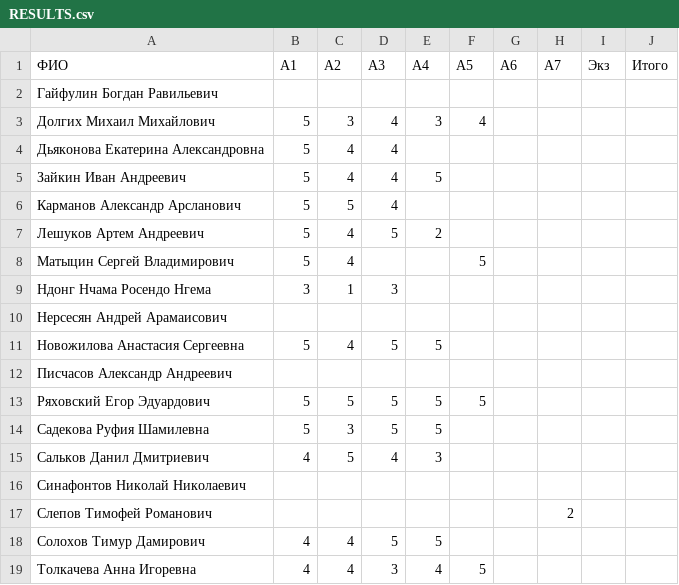
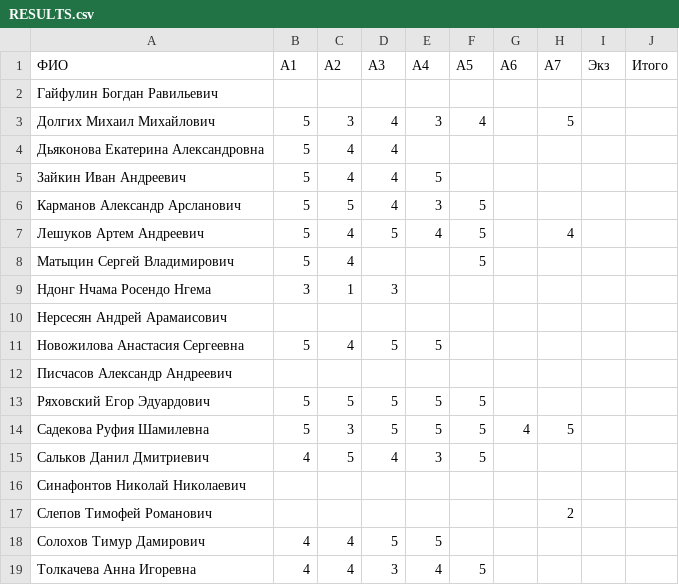
Before and after one commit to artemleshykov/modern_dl, a CSV file: RESULTS.csv, drawn as a sheet.

Commit message:
Update RESULTS.csv

```diff
--- a/RESULTS.csv
+++ b/RESULTS.csv
@@ -2,7 +2,7 @@
 Гайфулин Богдан Равильевич,,,,,,,,,
-Долгих Михаил Михайлович,5,3,4,3,4,,,,
+Долгих Михаил Михайлович,5,3,4,3,4,,5,,
 Дьяконова Екатерина Александровна,5,4,4,,,,,,
 Зайкин Иван Андреевич,5,4,4,5,,,,,
-Карманов Александр Арсланович,5,5,4,,,,,,
-Лешуков Артем Андреевич,5,4,5,2,,,,,
+Карманов Александр Арсланович,5,5,4,3,5,,,,
+Лешуков Артем Андреевич,5,4,5,4,5,,4,,
 Матыцин Сергей Владимирович,5,4,,,5,,,,
@@ -13,4 +13,4 @@
 Ряховский Егор Эдуардович,5,5,5,5,5,,,,
-Садекова Руфия Шамилевна,5,3,5,5,,,,,
-Сальков Данил Дмитриевич,4,5,4,3,,,,,
+Садекова Руфия Шамилевна,5,3,5,5,5,4,5,,
+Сальков Данил Дмитриевич,4,5,4,3,5,,,,
 Синафонтов Николай Николаевич,,,,,,,,,
```
